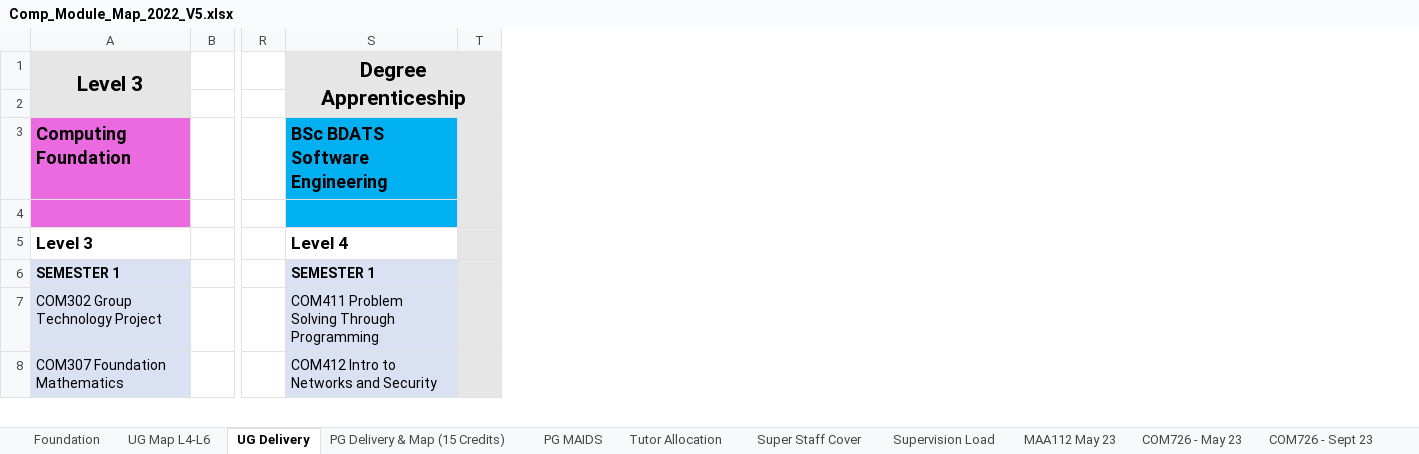
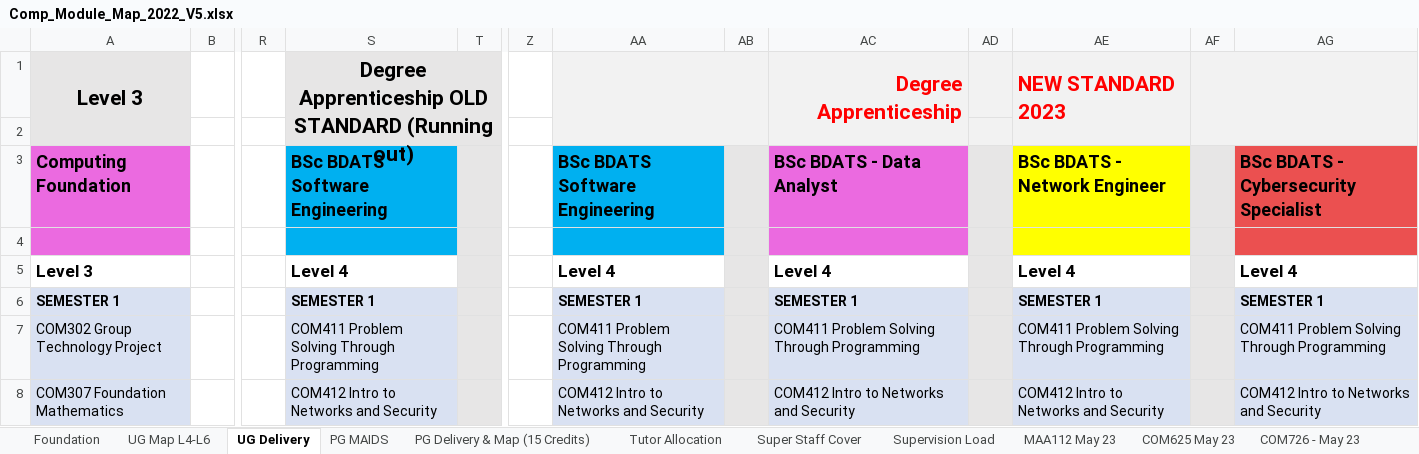
Before and after one commit to martinsolent/solent_store, an Excel workbook: docs/Comp_Module_Map_2022_V5.xlsx, sheet UG Delivery, drawn as a sheet; only a part is shown, gaps mark what is left out; values as stored, in another font and other column widths than the file's, no borders; the diff covers the shown part only; the diff names each change by its address in the sheet, - before the commit and + after, or states it on an @@ line.

```diff
--- a/docs/Comp_Module_Map_2022_V5.xlsx (sheet UG Delivery)
+++ b/docs/Comp_Module_Map_2022_V5.xlsx (sheet UG Delivery)
+sheet tab: COM625 May 23
@@ sheet tab order changed: Foundation | UG Map L4-L6 | UG Delivery | PG MAIDS | PG Delivery & Map (15 Credits) | Tutor Allocation | Super Staff Cover | Supervision Load | MAA112 May 23 | COM625 May 23 | COM726 - May 23 @@
+column Z, empty
+column AA, rows 3-8: BSc BDATS Software Engineering |  | Level 4 | SEMESTER 1 | COM411 Problem Solving Through Programming | COM412 Intro to Networks and Security
+column AB, empty
+column AC, rows 1-8: Degree Apprenticeship |  | BSc BDATS - Data Analyst |  | Level 4 | SEMESTER 1 | COM411 Problem Solving Through Programming | COM412 Intro to Networks and Security
+column AD, empty
+column AE, rows 1-8: NEW STANDARD 2023 |  | BSc BDATS - Network Engineer |  | Level 4 | SEMESTER 1 | COM411 Problem Solving Through Programming | COM412 Intro to Networks and Security
+column AF, empty
+column AG, rows 3-8: BSc BDATS - Cybersecurity Specialist |  | Level 4 | SEMESTER 1 | COM411 Problem Solving Through Programming | COM412 Intro to Networks and Security
-S1: Degree Apprenticeship
+S1: Degree Apprenticeship OLD STANDARD (Running out)
```
Also changed, not shown: 2 added rows, 24 edited cells and cell formats elsewhere in this sheet, sheet Tutor Allocation, sheet UG Map L4-L6, sheet COM616 - Oct 2023, sheet Super Staff Cover, sheet Supervision Load, sheet PG MAIDS, 5 more sheets, formulas that keep their value, docs/Computing and Technology EE allocation 2022-23_v3.xlsx, docs/comp_student_numbers_2022.xlsx.
